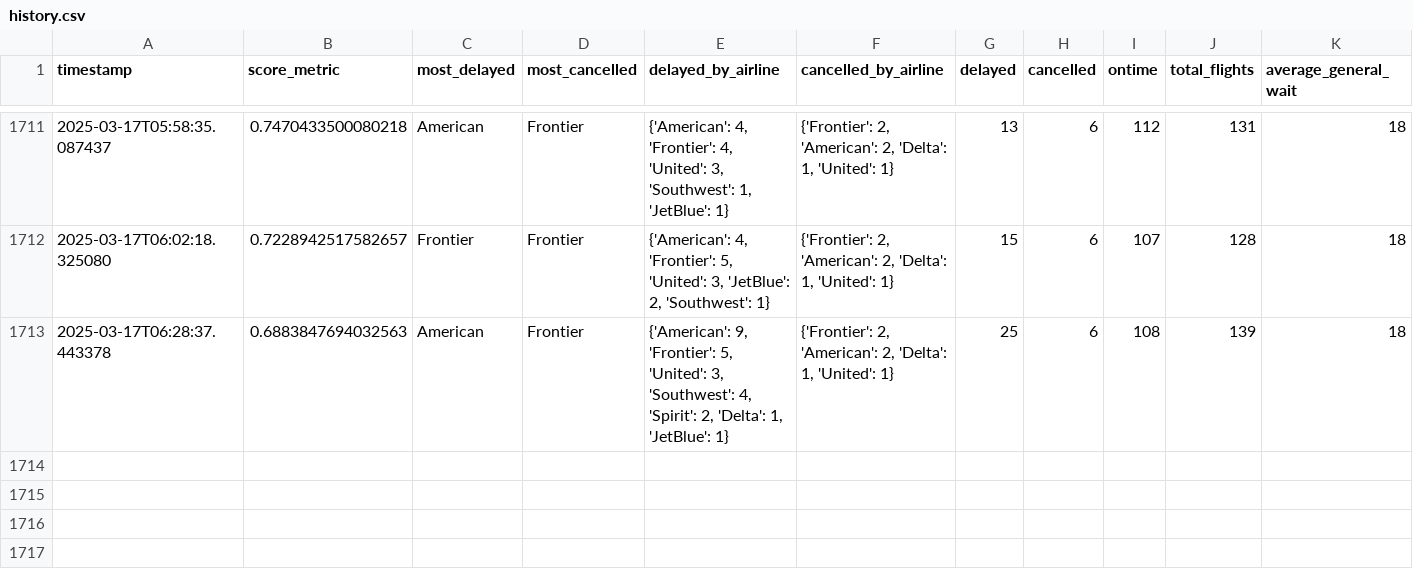
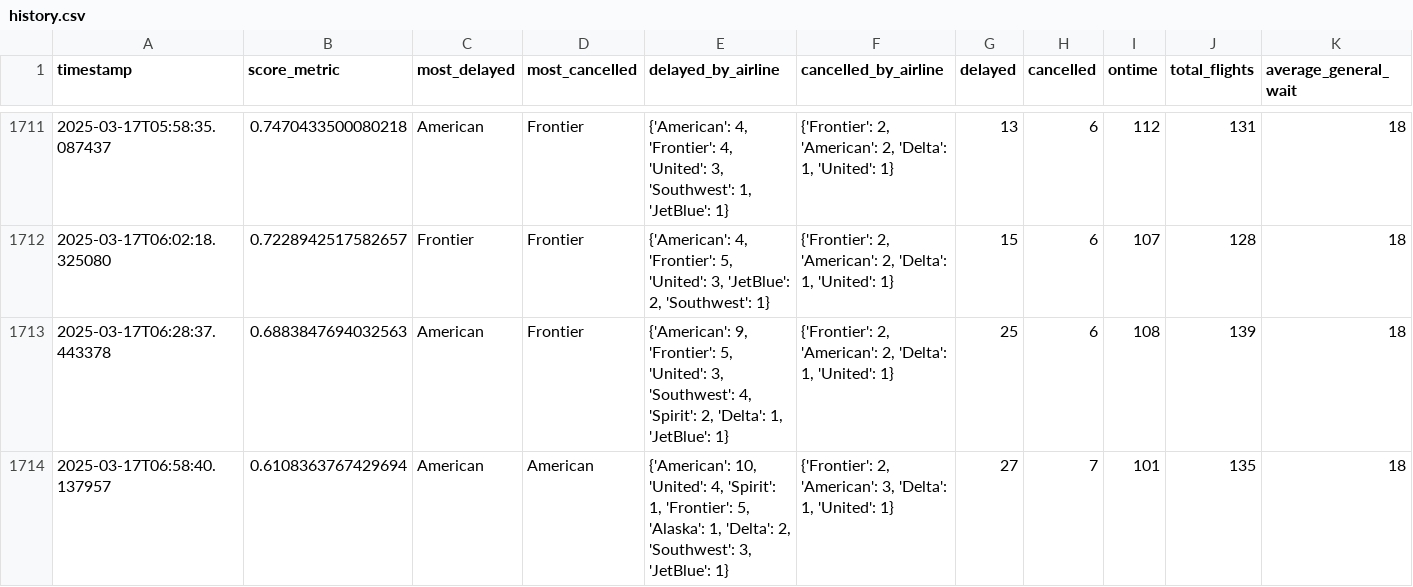
Before and after one commit to cruzdariel/how_is_mco_today, a CSV file: history.csv, drawn as a sheet; only a part is shown, gaps mark what is left out; rows hold the shown columns only; the diff names each change by its address in the sheet, - before the commit and + after, or states it on an @@ line.

Commit message:
Auto-update CSV

```diff
--- a/history.csv
+++ b/history.csv
+row 1714: 2025-03-17T06:58:40.137957 | 0.6108363767429694 | American | American | {'American': 10, 'United': 4, 'Spirit': 1, 'Frontier': 5, 'Alaska': 1, 'Delta': 2, 'Southwest': 3, 'JetBlue': 1} | {'Frontier': 2, 'American': 3, 'Delta': 1, 'United': 1} | 27 | 7 | 101 | 135 | 18
```
